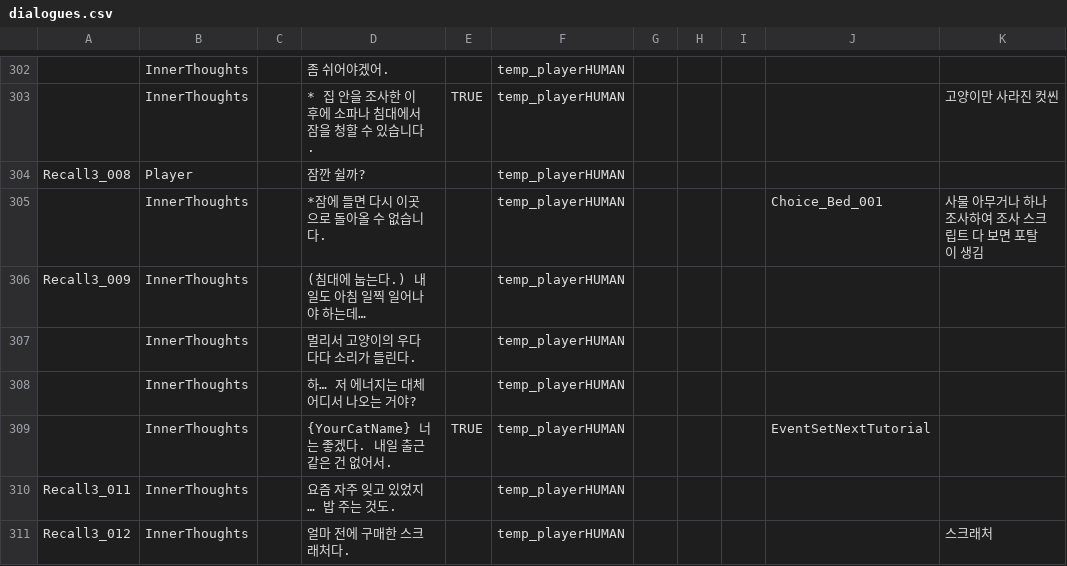
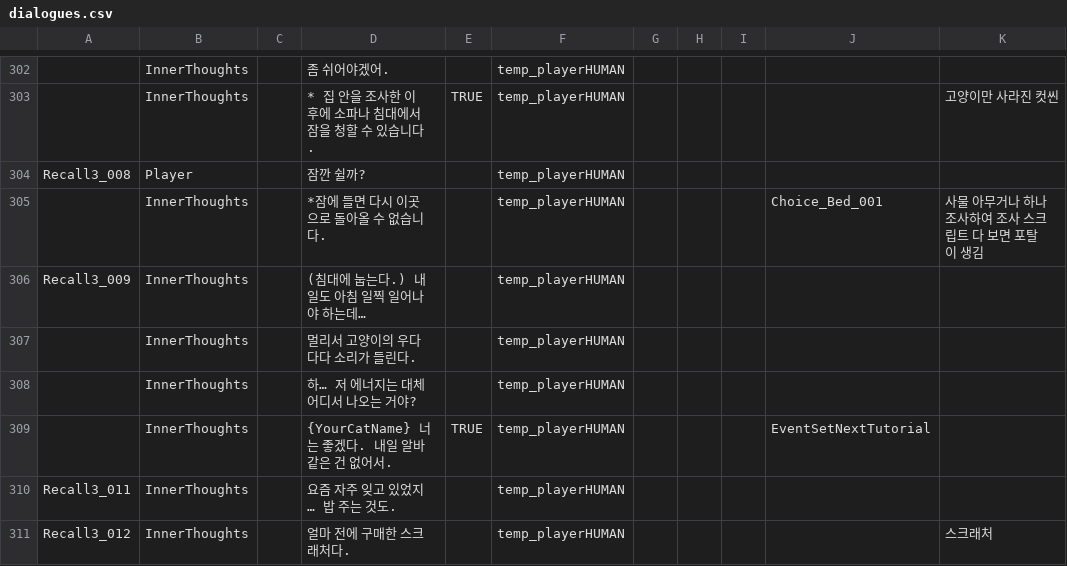
Before and after one commit to zen0113/FourFootsteps, a CSV file: Assets/Resources/Datas/dialogues.csv, drawn as a sheet; only a part is shown, gaps mark what is left out.

Commit message:
chore: 다이얼로그 내용에서 출근 단어 알바로 수정

```diff
--- a/Assets/Resources/Datas/dialogues.csv
+++ b/Assets/Resources/Datas/dialogues.csv
@@ -308,3 +308,3 @@ Recall3_009,InnerThoughts,,(침대에 눕는다.) 내일도 아침 일찍 일어
 ,InnerThoughts,,하… 저 에너지는 대체 어디서 나오는 거야?  ,,temp_playerHUMAN,,,,,
-,InnerThoughts,,{YourCatName} 너는 좋겠다. 내일 출근 같은 건 없어서.  ,TRUE,temp_playerHUMAN,,,,EventSetNextTutorial,
+,InnerThoughts,,{YourCatName} 너는 좋겠다. 내일 알바 같은 건 없어서.  ,TRUE,temp_playerHUMAN,,,,EventSetNextTutorial,
 Recall3_011,InnerThoughts,,요즘 자주 잊고 있었지… 밥 주는 것도.,,temp_playerHUMAN,,,,,
```
